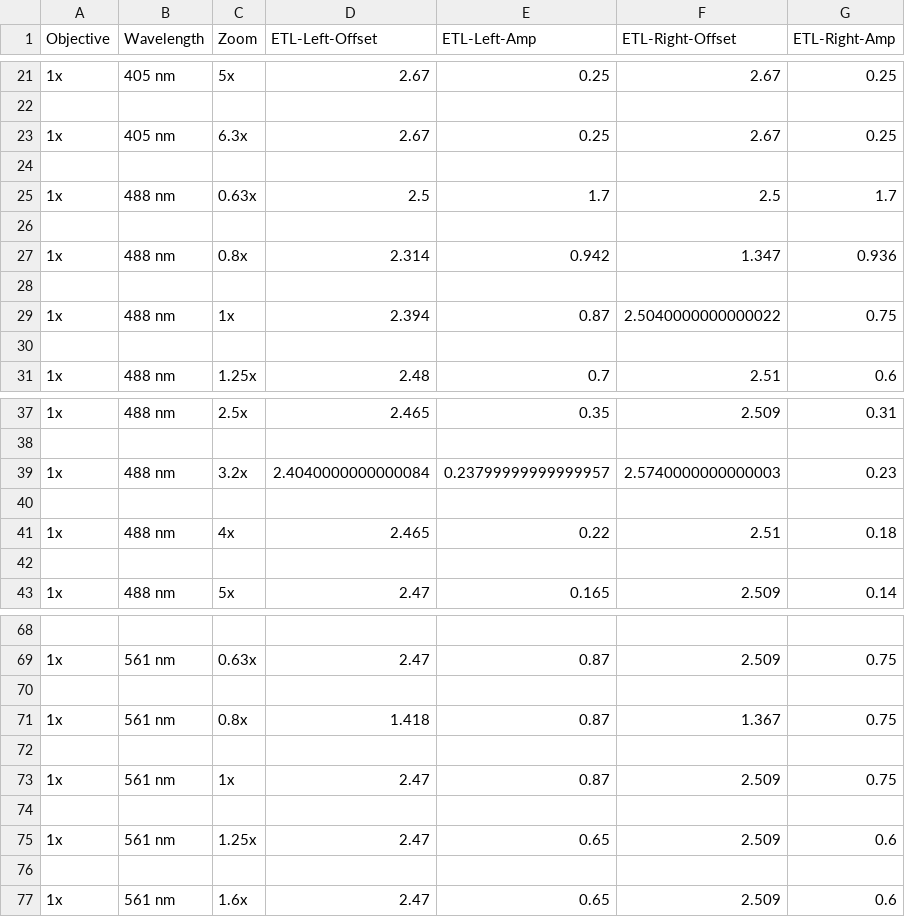
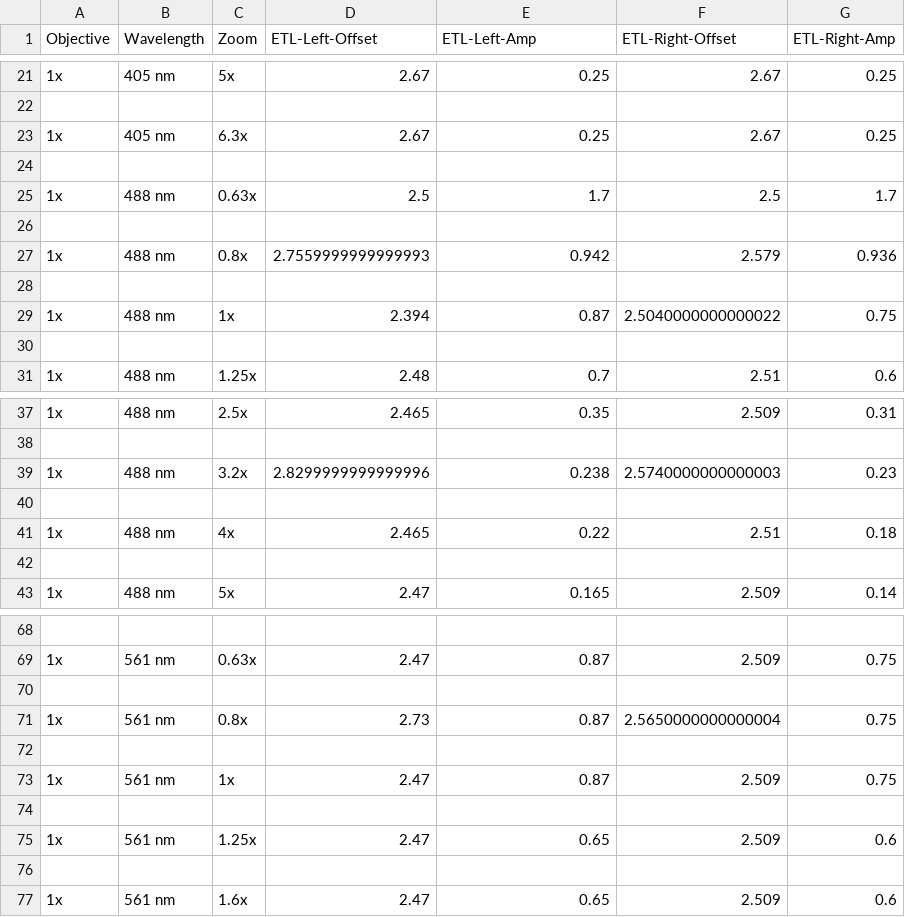
Before and after one commit to mesoSPIM/mesoSPIM-control, a CSV file: mesoSPIM/config/etl_parameters/ETL-parameters - Rahel.csv, drawn as a sheet; only a part is shown, gaps mark what is left out.

```diff
--- a/mesoSPIM/config/etl_parameters/ETL-parameters - Rahel.csv
+++ b/mesoSPIM/config/etl_parameters/ETL-parameters - Rahel.csv
@@ -26,3 +26,3 @@ Objective;Wavelength;Zoom;ETL-Left-Offset;ETL-Left-Amp;ETL-Right-Offset;ETL-Righ
 
-1x;488 nm;0.8x;2.314;0.942;1.347;0.936
+1x;488 nm;0.8x;2.7559999999999993;0.942;2.579;0.936
 
@@ -38,3 +38,3 @@ Objective;Wavelength;Zoom;ETL-Left-Offset;ETL-Left-Amp;ETL-Right-Offset;ETL-Righ
 
-1x;488 nm;3.2x;2.4040000000000084;0.23799999999999957;2.5740000000000003;0.23
+1x;488 nm;3.2x;2.8299999999999996;0.238;2.5740000000000003;0.23
 
@@ -70,3 +70,3 @@ Objective;Wavelength;Zoom;ETL-Left-Offset;ETL-Left-Amp;ETL-Right-Offset;ETL-Righ
 
-1x;561 nm;0.8x;1.418;0.87;1.367;0.75
+1x;561 nm;0.8x;2.73;0.87;2.5650000000000004;0.75
 
```
Also changed, not shown: mesoSPIM/config/etl_parameters/ETL-parameters - Ladan-2.csv, mesoSPIM/config/etl_parameters/ETL-parameters - Olivia.csv, 1 other file.
